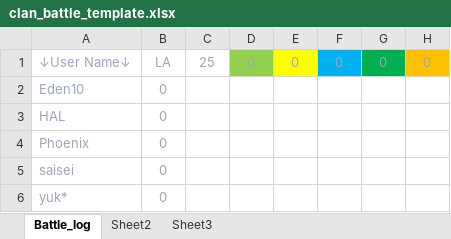
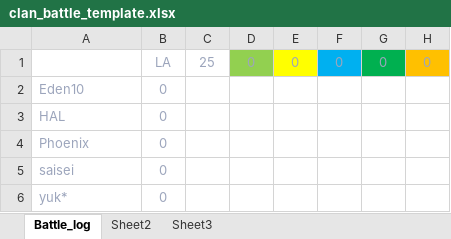
Before and after one commit to teketekepon/discord-bot-ngb, an Excel workbook: clan_battle_template.xlsx, sheet Battle_log, drawn as a sheet; only a part is shown; values as stored, in another font and other column widths than the file's, no borders; conditional formats not drawn; the diff names each change by its address in the sheet, - before the commit and + after, or states it on an @@ line.

```diff
--- a/clan_battle_template.xlsx (sheet Battle_log)
+++ b/clan_battle_template.xlsx (sheet Battle_log)
-A1: ↓User Name↓
+A1: (empty)
```
Also changed, not shown: 6 other files.
